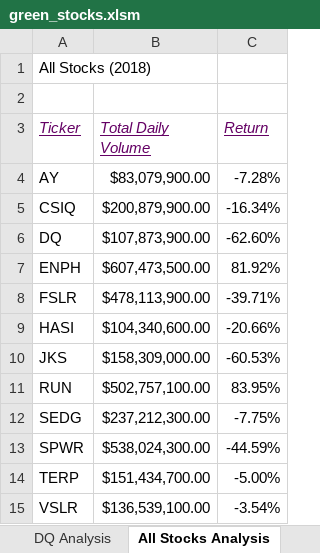
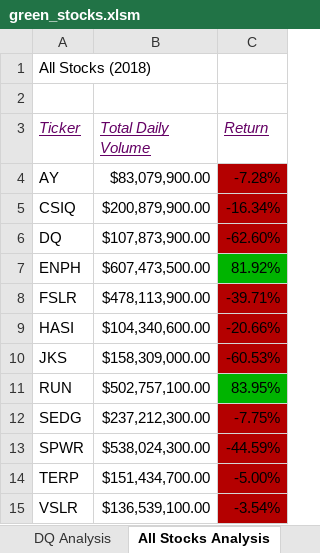
Before and after one commit to MDaily7/Stock-Analysis, an Excel workbook: Excel Data/green_stocks.xlsm, sheet All Stocks Analysis, drawn as a sheet; values as stored, in another font and other column widths than the file's, no borders; charts and pictures not drawn; the diff names each change by its address in the sheet, - before the commit and + after, or states it on an @@ line.

Commit message:
coded some conditional formatting into All stocks analysis sheet, and created checkerboard macro that activates in practice sheet

```diff
--- a/Excel Data/green_stocks.xlsm (sheet All Stocks Analysis)
+++ b/Excel Data/green_stocks.xlsm (sheet All Stocks Analysis)
-C4:C6 fill: none
+C4:C6 fill: #B40000
-C7 fill: none
+C7 fill: #00B400
-C8:C10 fill: none
+C8:C10 fill: #B40000
-C11 fill: none
+C11 fill: #00B400
-C12:C15 fill: none
+C12:C15 fill: #B40000
```
Also changed, not shown: charts or pictures.
